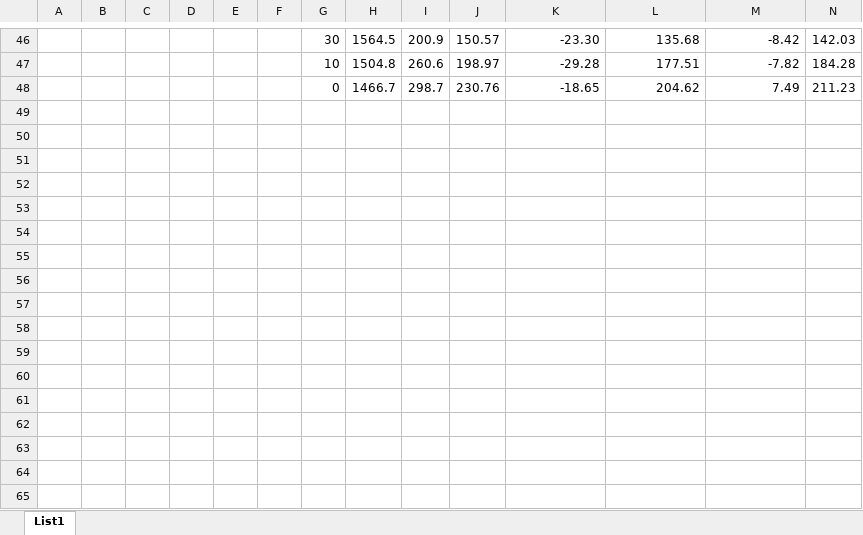
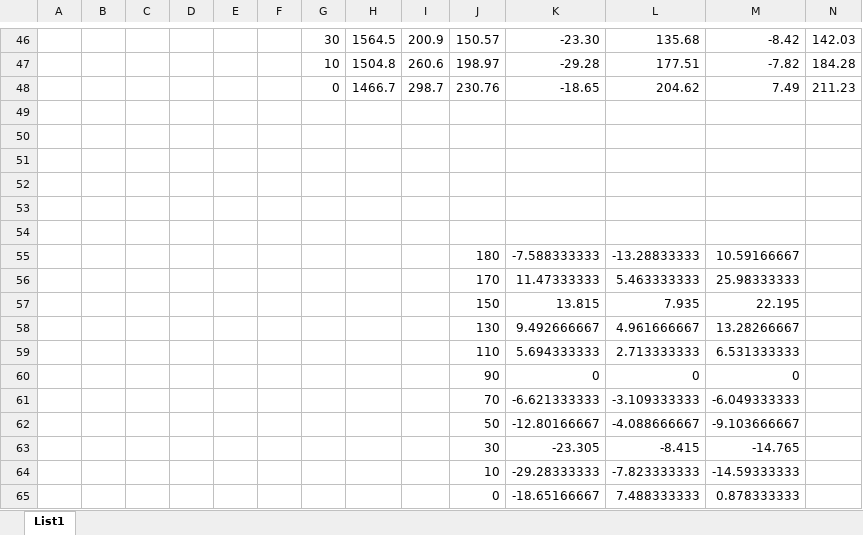
Before and after one commit to cviop/Protokoly, an Excel workbook: cv_13/data/dvora135_EMB-cv_13-data.xlsx, sheet List1, drawn as a sheet; only a part is shown, gaps mark what is left out; values as stored, in another font and other column widths than the file's, no borders; charts and pictures not drawn; rows hold the shown columns only; the diff names each change by its address in the sheet, - before the commit and + after, or states it on an @@ line.

```diff
--- a/cv_13/data/dvora135_EMB-cv_13-data.xlsx (sheet List1)
+++ b/cv_13/data/dvora135_EMB-cv_13-data.xlsx (sheet List1)
+row 49: (empty)
+row 50: (empty)
+row 51: (empty)
+row 52: (empty)
+row 53: (empty)
+row 54: (empty)
+row 55:  |  |  |  |  |  |  |  |  | 180 | -7.588333333 | -13.28833333 | 10.59166667
+row 56:  |  |  |  |  |  |  |  |  | 170 | 11.47333333 | 5.463333333 | 25.98333333
+row 57:  |  |  |  |  |  |  |  |  | 150 | 13.815 | 7.935 | 22.195
+row 58:  |  |  |  |  |  |  |  |  | 130 | 9.492666667 | 4.961666667 | 13.28266667
+row 59:  |  |  |  |  |  |  |  |  | 110 | 5.694333333 | 2.713333333 | 6.531333333
+row 60:  |  |  |  |  |  |  |  |  | 90 | 0 | 0 | 0
+row 61:  |  |  |  |  |  |  |  |  | 70 | -6.621333333 | -3.109333333 | -6.049333333
+row 62:  |  |  |  |  |  |  |  |  | 50 | -12.80166667 | -4.088666667 | -9.103666667
+row 63:  |  |  |  |  |  |  |  |  | 30 | -23.305 | -8.415 | -14.765
+row 64:  |  |  |  |  |  |  |  |  | 10 | -29.28333333 | -7.823333333 | -14.59333333
+row 65:  |  |  |  |  |  |  |  |  | 0 | -18.65166667 | 7.488333333 | 0.878333333
```
Also changed, not shown: charts or pictures, 3 other files.
